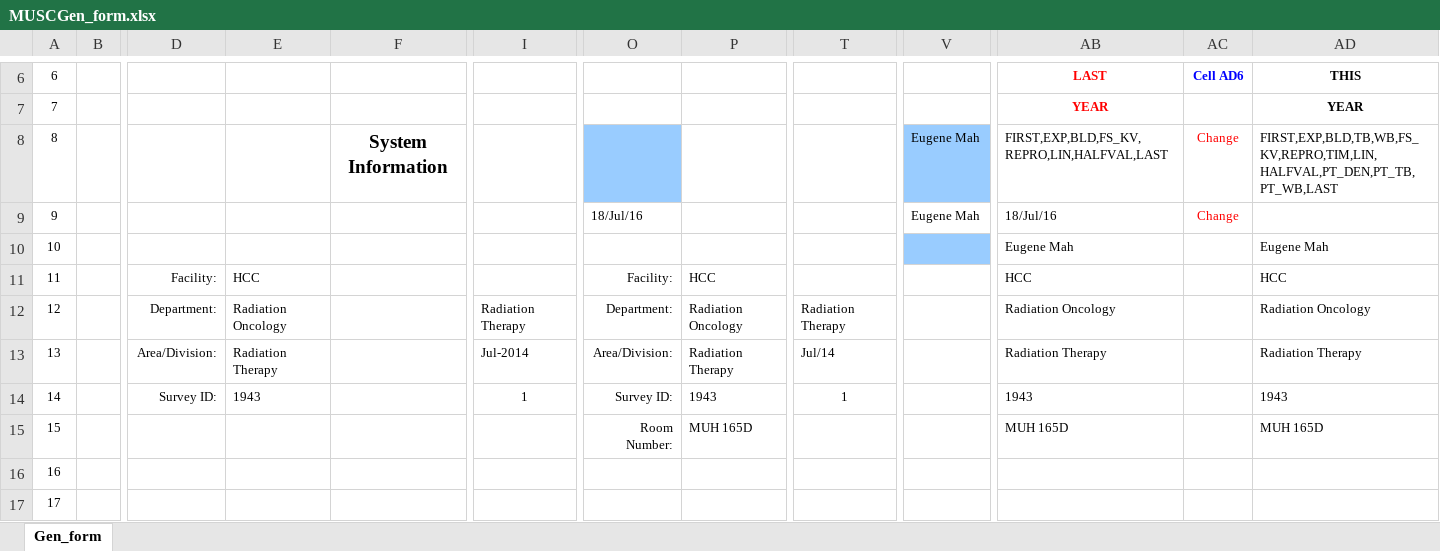
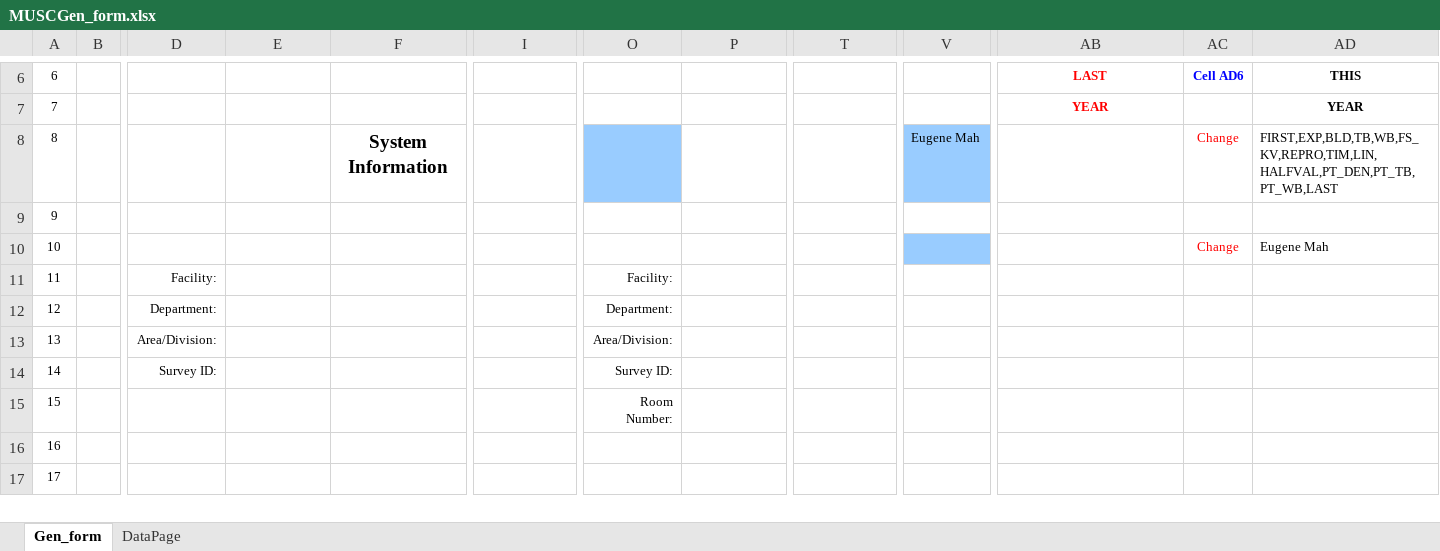
Before and after one commit to imabug/EquipTestingSpreadsheets, an Excel workbook: MUSCGen_form.xlsx, sheet Gen_form, drawn as a sheet; only a part is shown, gaps mark what is left out; values as stored, in another font and other column widths than the file's, no borders; charts and pictures and conditional formats not drawn; the diff covers the shown part only; the diff names each change by its address in the sheet, - before the commit and + after, or states it on an @@ line.

Commit message:
Add data page to collect survey data
Data page should make it easier to import test data into the database.

```diff
--- a/MUSCGen_form.xlsx (sheet Gen_form)
+++ b/MUSCGen_form.xlsx (sheet Gen_form)
+sheet tab: DataPage
-AB8: FIRST,EXP,BLD,FS_KV,REPRO,LIN,HALFVAL,LAST
+AB8: (empty)
-O9: 18/Jul/16
+O9: (empty)
-V9: Eugene Mah
+V9: (empty)
-AB9: 18/Jul/16
+AB9: (empty)
-AC9: Change
+AC9: (empty)
-AB10: Eugene Mah
+AB10: (empty)
-AC10: (empty)
+AC10: Change
-E11: HCC
+E11: (empty)
-P11: HCC
+P11: (empty)
-AB11: HCC
+AB11: (empty)
-AD11: HCC
+AD11: (empty)
-E12: Radiation Oncology
+E12: (empty)
-I12: Radiation Therapy
+I12: (empty)
-P12: Radiation Oncology
+P12: (empty)
-T12: Radiation Therapy
+T12: (empty)
-AB12: Radiation Oncology
+AB12: (empty)
-AD12: Radiation Oncology
+AD12: (empty)
-E13: Radiation Therapy
+E13: (empty)
-I13: Jul-2014
+I13: (empty)
-P13: Radiation Therapy
+P13: (empty)
-T13: Jul/14
+T13: (empty)
-AB13: Radiation Therapy
+AB13: (empty)
-AD13: Radiation Therapy
+AD13: (empty)
-E14: 1943
+E14: (empty)
-I14: 1
+I14: (empty)
-P14: 1943
+P14: (empty)
-T14: 1
+T14: (empty)
-AB14: 1943
+AB14: (empty)
-AD14: 1943
+AD14: (empty)
-P15: MUH 165D
+P15: (empty)
-AB15: MUH 165D
+AB15: (empty)
-AD15: MUH 165D
+AD15: (empty)
```
Also changed, not shown: other rows of this sheet, charts or pictures, 1 other file.
